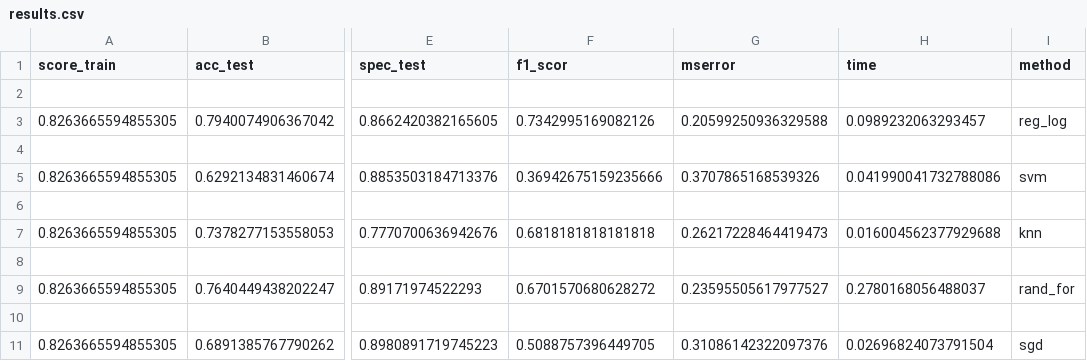
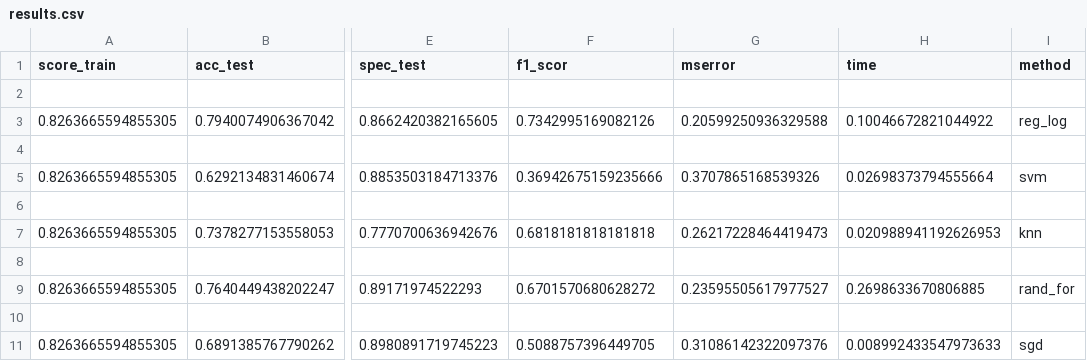
Before and after one commit to herzulu007/titanic-ml, a CSV file: results.csv, drawn as a sheet; only a part is shown, gaps mark what is left out; the diff names each change by its address in the sheet, - before the commit and + after, or states it on an @@ line.

Commit message:
nuevo test

```diff
--- a/results.csv
+++ b/results.csv
-H3 (time): 0.0989232063293457
+H3 (time): 0.10046672821044922
-H5 (time): 0.041990041732788086
+H5 (time): 0.02698373794555664
-H7 (time): 0.016004562377929688
+H7 (time): 0.020988941192626953
-H9 (time): 0.2780168056488037
+H9 (time): 0.2698633670806885
-H11 (time): 0.02696824073791504
+H11 (time): 0.008992433547973633
```
